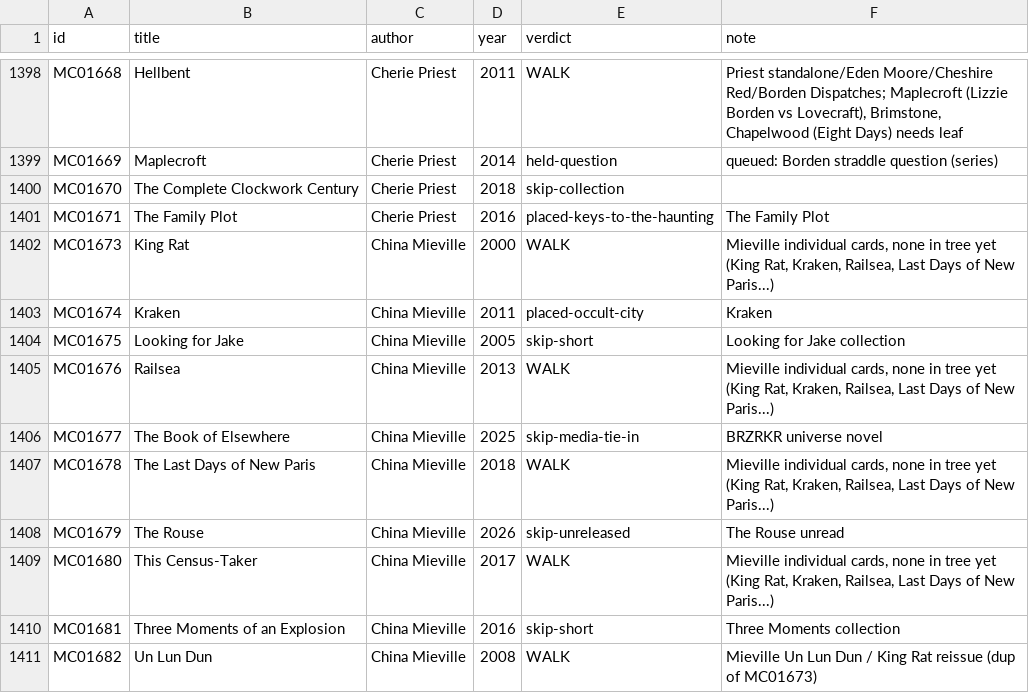
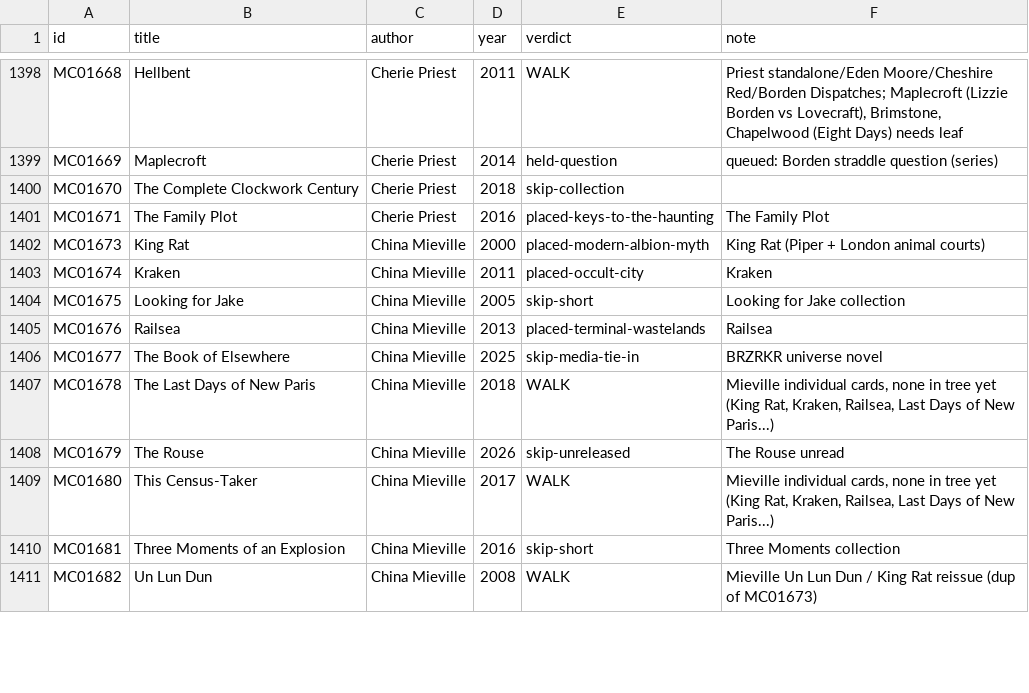
Before and after one commit to GuSoder/sff-taxonomy-browser, a TSV file: taxonomy-shadow/2026-10-ten-k-walk-v5/sweep/verdicts-pass1.tsv, drawn as a sheet; only a part is shown, gaps mark what is left out.

Commit message:
10k intake: King Rat -> Modern Albion myth (Piper + London animal courts, inherited folk-myth); Railsea -> Terminal wastelands

```diff
--- a/taxonomy-shadow/2026-10-ten-k-walk-v5/sweep/verdicts-pass1.tsv
+++ b/taxonomy-shadow/2026-10-ten-k-walk-v5/sweep/verdicts-pass1.tsv
@@ -1401,6 +1401,6 @@ MC01670	The Complete Clockwork Century	Cherie Priest	2018	skip-collection
 MC01671	The Family Plot	Cherie Priest	2016	placed-keys-to-the-haunting	The Family Plot
-MC01673	King Rat	China Mieville	2000	WALK	Mieville individual cards, none in tree yet (King Rat, Kraken, Railsea, Last Days of New Paris...)
+MC01673	King Rat	China Mieville	2000	placed-modern-albion-myth	King Rat (Piper + London animal courts)
 MC01674	Kraken	China Mieville	2011	placed-occult-city	Kraken
 MC01675	Looking for Jake	China Mieville	2005	skip-short	Looking for Jake collection
-MC01676	Railsea	China Mieville	2013	WALK	Mieville individual cards, none in tree yet (King Rat, Kraken, Railsea, Last Days of New Paris...)
+MC01676	Railsea	China Mieville	2013	placed-terminal-wastelands	Railsea
 MC01677	The Book of Elsewhere	China Mieville	2025	skip-media-tie-in	BRZRKR universe novel
```
Also changed, not shown: 6 other files.
